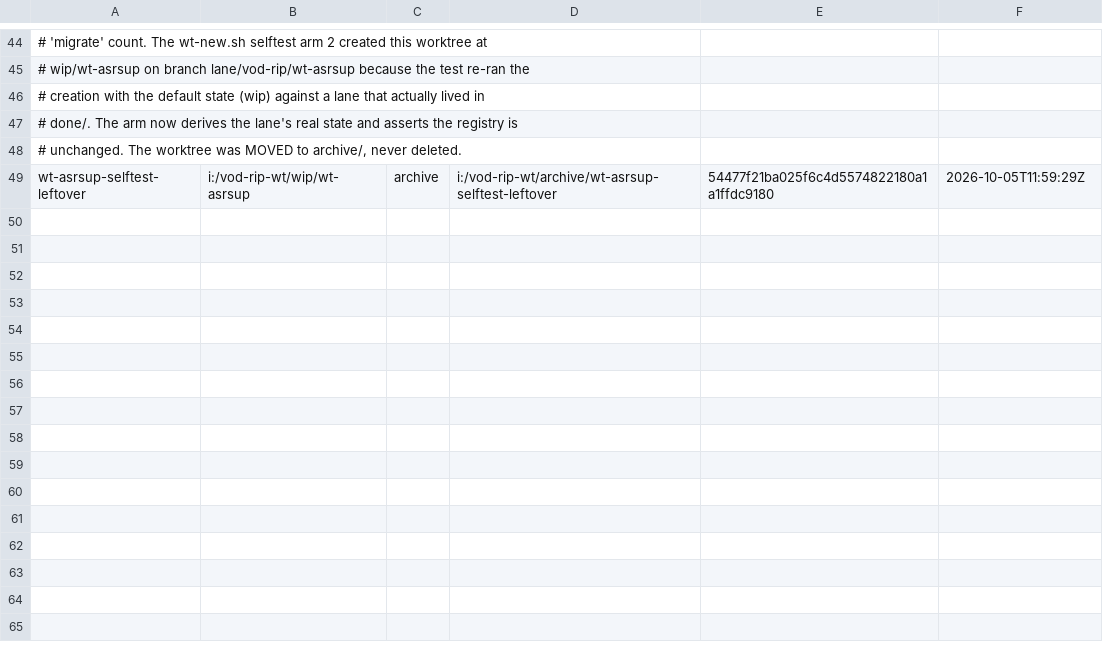
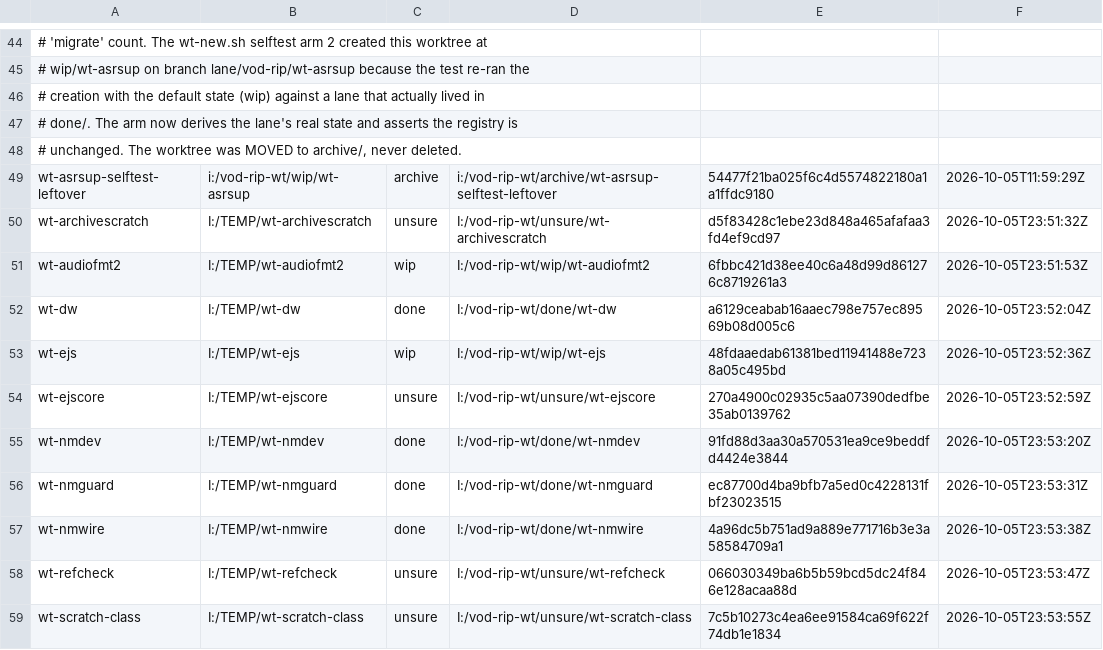
Before and after one commit to mateusant13/VOD.RIP, a TSV file: docs/wt-migration-ledger.tsv, drawn as a sheet; only a part is shown, gaps mark what is left out; the diff names each change by its address in the sheet, - before the commit and + after, or states it on an @@ line.

Commit message:
worktrees: correct a false DONE claim, and migrate the 10 movable strays
The previous commit said "the migration is DONE ... 10 worktrees were
deliberately left in place because they carry a node_modules JUNCTION".
Both halves were wrong, and a wrong claim is worse than no claim.

Measured, not assumed. `git worktree list --porcelain` says 60 registered
worktrees, and none of the 22 strays in I:/TEMP appeared in the 34-row
ledger: the earlier migration ran on a DIFFERENT batch and never reached
them. Of those 22, 12 carry a node_modules junction and 10 do not -- so 10
were movable, not 10 refused.

Ran wt-migrate for the 10 junction-free lanes. Each state was measured
first, by the manifest's own rule: wip = the branch has commits main
lacks (git rev-list main..branch), unsure = dirty, done = merged AND
clean. All 10 exited 0. Verified after: 60 total UNCHANGED, under_root
37 -> 47, strays 22 -> 12, and the 12 left are exactly the junctioned
ones (wt-migrate exits 3 and NO-OPs on those, which is why they stay).
wip 6, unsure 9, done 30, archive 2.

The 12 junctioned lanes stay refused on purpose: a dependency tree in
this project was destroyed through exactly such a junction. Retiring
them is the owner's call, not a script's.

Also records the trap I nearly walked into. Six parked lanes hold commits
main lacks, and the THREE-dot diff makes them look valuable -- but they
are stale, and the TWO-dot diff (git diff main <branch>) is 77-157 files
in the direction of DELETING what main already has: live_upcoming_backoff
-205, archive_db 881, archive_transcribe 675, scripts/lib/worktree-roots.sh
-372, wt-migration-ledger -49, AGENTS.md -181. Merging any of those
branches would gut main. Take the fragment file by file, never the branch.

Ledger normalised to CRLF: wt-migrate.sh appends from bash, which wrote
LF into a CRLF repo.

```diff
--- a/docs/wt-migration-ledger.tsv
+++ b/docs/wt-migration-ledger.tsv
+row 50: wt-archivescratch | I:/TEMP/wt-archivescratch | unsure | I:/vod-rip-wt/unsure/wt-archivescratch | d5f83428c1ebe23d848a465afafaa3fd4ef9cd97 | 2026-10-05T23:51:32Z
+row 51: wt-audiofmt2 | I:/TEMP/wt-audiofmt2 | wip | I:/vod-rip-wt/wip/wt-audiofmt2 | 6fbbc421d38ee40c6a48d99d861276c8719261a3 | 2026-10-05T23:51:53Z
+row 52: wt-dw | I:/TEMP/wt-dw | done | I:/vod-rip-wt/done/wt-dw | a6129ceabab16aaec798e757ec89569b08d005c6 | 2026-10-05T23:52:04Z
+row 53: wt-ejs | I:/TEMP/wt-ejs | wip | I:/vod-rip-wt/wip/wt-ejs | 48fdaaedab61381bed11941488e7238a05c495bd | 2026-10-05T23:52:36Z
+row 54: wt-ejscore | I:/TEMP/wt-ejscore | unsure | I:/vod-rip-wt/unsure/wt-ejscore | 270a4900c02935c5aa07390dedfbe35ab0139762 | 2026-10-05T23:52:59Z
+row 55: wt-nmdev | I:/TEMP/wt-nmdev | done | I:/vod-rip-wt/done/wt-nmdev | 91fd88d3aa30a570531ea9ce9beddfd4424e3844 | 2026-10-05T23:53:20Z
+row 56: wt-nmguard | I:/TEMP/wt-nmguard | done | I:/vod-rip-wt/done/wt-nmguard | ec87700d4ba9bfb7a5ed0c4228131fbf23023515 | 2026-10-05T23:53:31Z
+row 57: wt-nmwire | I:/TEMP/wt-nmwire | done | I:/vod-rip-wt/done/wt-nmwire | 4a96dc5b751ad9a889e771716b3e3a58584709a1 | 2026-10-05T23:53:38Z
+row 58: wt-refcheck | I:/TEMP/wt-refcheck | unsure | I:/vod-rip-wt/unsure/wt-refcheck | 066030349ba6b5b59bcd5dc24f846e128acaa88d | 2026-10-05T23:53:47Z
+row 59: wt-scratch-class | I:/TEMP/wt-scratch-class | unsure | I:/vod-rip-wt/unsure/wt-scratch-class | 7c5b10273c4ea6ee91584ca69f622f74db1e1834 | 2026-10-05T23:53:55Z
```
Also changed, not shown: 1 other file.
